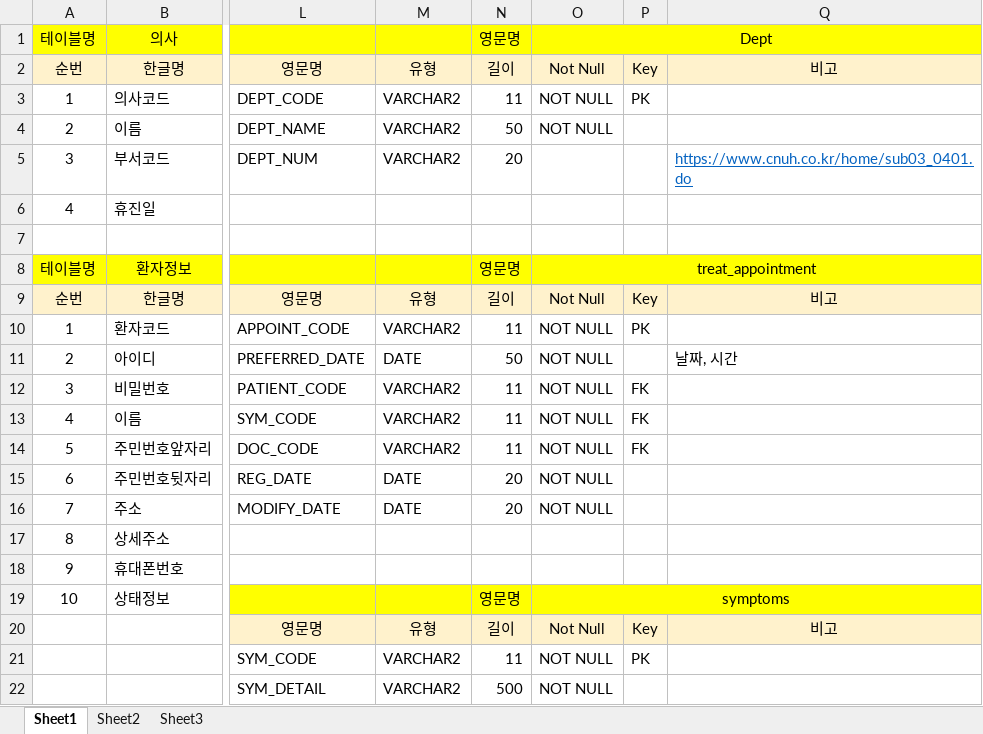
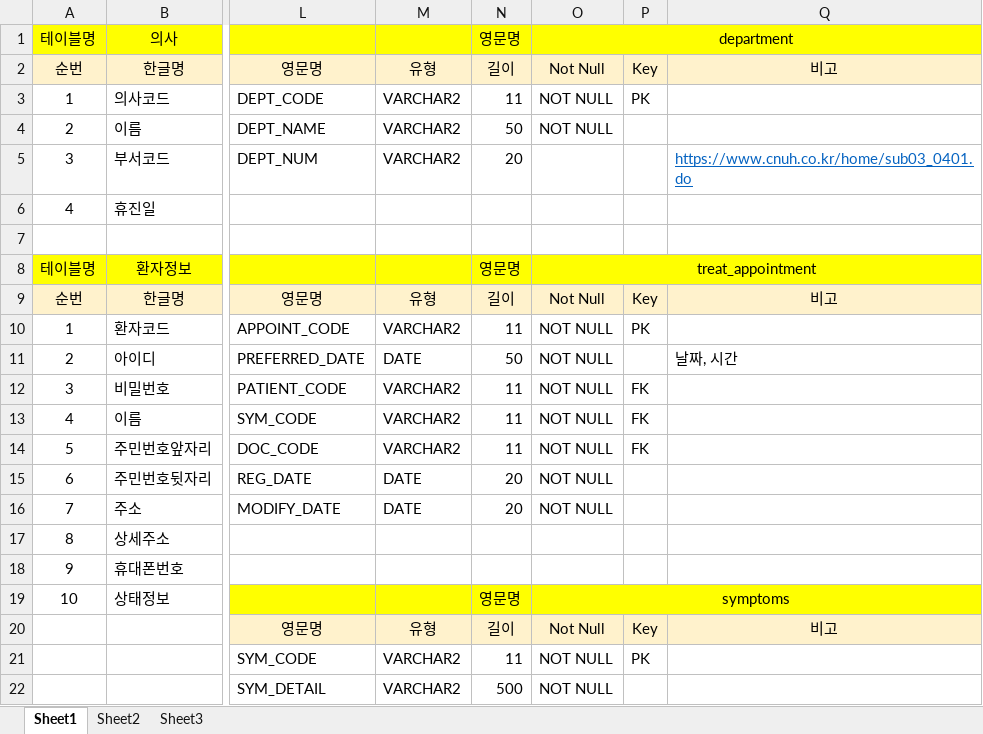
Before and after one commit to sumn-2020/hospital, an Excel workbook: erd/database.xlsx, sheet Sheet1, drawn as a sheet; only a part is shown, gaps mark what is left out; values as stored, in another font and other column widths than the file's, no borders; the diff names each change by its address in the sheet, - before the commit and + after, or states it on an @@ line.

Commit message:
설계 수정

```diff
--- a/erd/database.xlsx (sheet Sheet1)
+++ b/erd/database.xlsx (sheet Sheet1)
-O1: Dept
+O1: department
```
